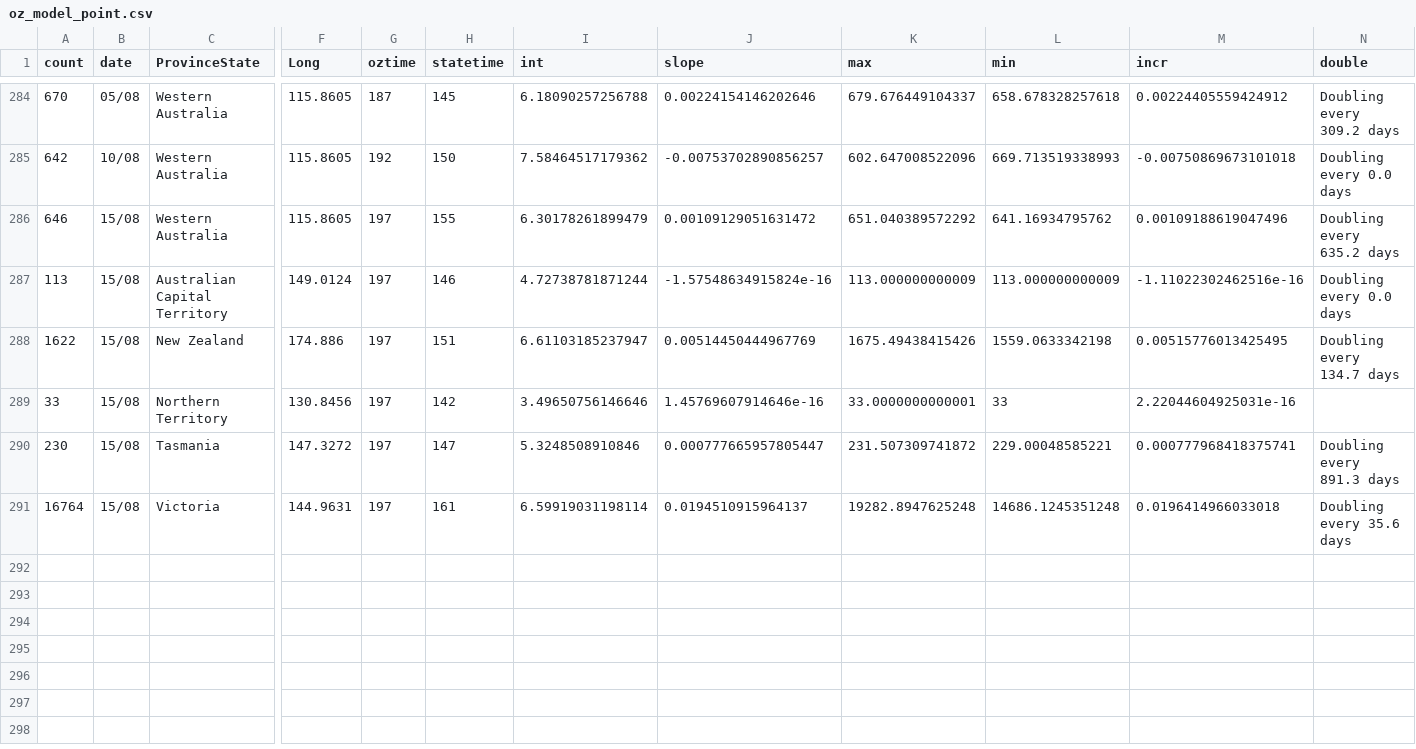
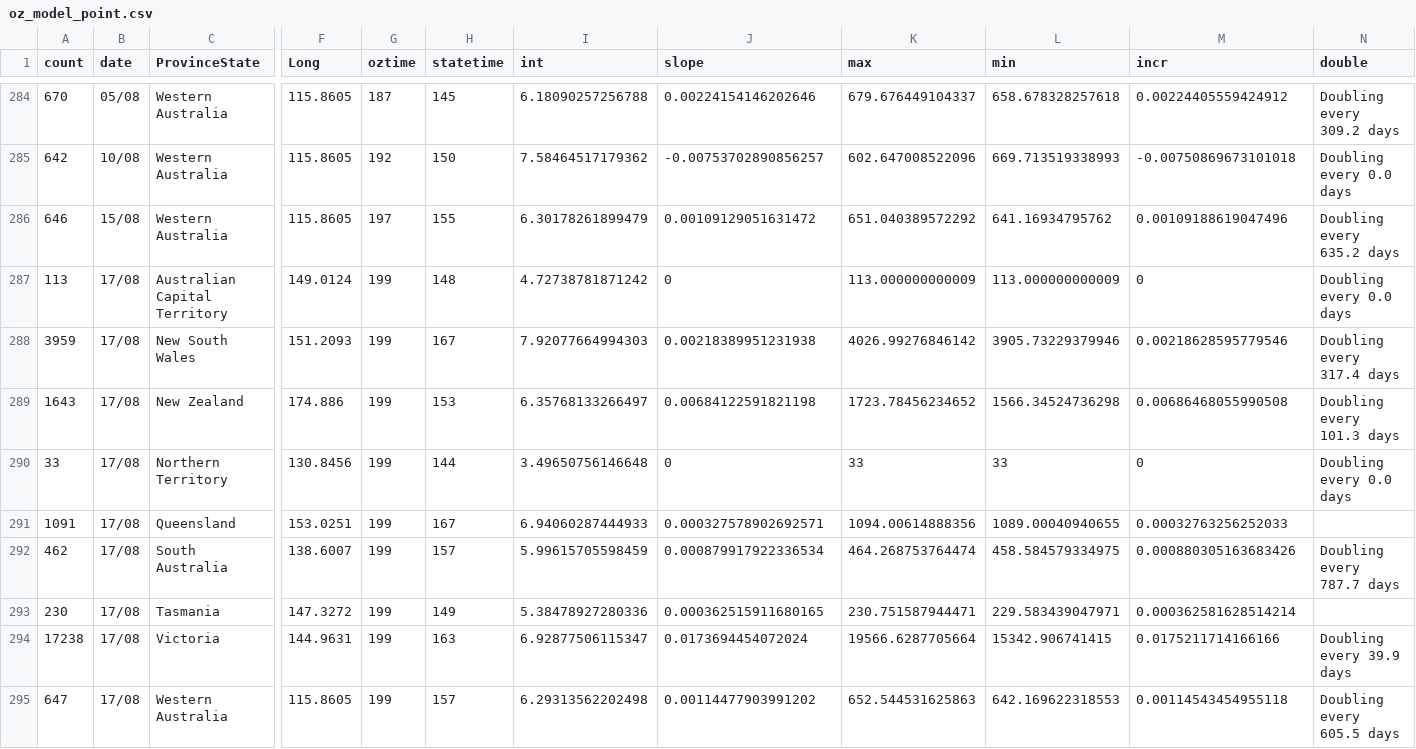
Before and after one commit to TimothyStaples/oz_covid_trajectory, a CSV file: oz_model_point.csv, drawn as a sheet; only a part is shown, gaps mark what is left out; removed rows and columns are numbered as before the commit, all else as after; rows hold the shown columns only; the diff names each change by its address in the sheet, - before the commit and + after, or states it on an @@ line.

```diff
--- a/oz_model_point.csv
+++ b/oz_model_point.csv
-B287 (date): 15/08
+B287 (date): 17/08
-G287 (oztime): 197
+G287 (oztime): 199
-H287 (statetime): 146
+H287 (statetime): 148
-I287 (int): 4.72738781871244
+I287 (int): 4.72738781871242
-J287 (slope): -1.57548634915824e-16
+J287 (slope): 0
-M287 (incr): -1.11022302462516e-16
+M287 (incr): 0
-row 288: 1622 | 15/08 | New Zealand | 174.886 | 197 | 151 | 6.61103185237947 | 0.00514450444967769 | 1675.49438415426 | 1559.0633342198 | 0.00515776013425495 | Doubling every 134.7 days
+row 288: 3959 | 17/08 | New South Wales | 151.2093 | 199 | 167 | 7.92077664994303 | 0.00218389951231938 | 4026.99276846142 | 3905.73229379946 | 0.00218628595779546 | Doubling every 317.4 days
+row 289: 1643 | 17/08 | New Zealand | 174.886 | 199 | 153 | 6.35768133266497 | 0.00684122591821198 | 1723.78456234652 | 1566.34524736298 | 0.00686468055990508 | Doubling every 101.3 days
-B290 (date): 15/08
+B290 (date): 17/08
-G290 (oztime): 197
+G290 (oztime): 199
-H290 (statetime): 142
+H290 (statetime): 144
-I290 (int): 3.49650756146646
+I290 (int): 3.49650756146648
-J290 (slope): 1.45769607914646e-16
+J290 (slope): 0
-K290 (max): 33.0000000000001
+K290 (max): 33
-M290 (incr): 2.22044604925031e-16
+M290 (incr): 0
-N290 (double): (empty)
+N290 (double): Doubling every 0.0 days
+row 291: 1091 | 17/08 | Queensland | 153.0251 | 199 | 167 | 6.94060287444933 | 0.000327578902692571 | 1094.00614888356 | 1089.00040940655 | 0.00032763256252033
+row 292: 462 | 17/08 | South Australia | 138.6007 | 199 | 157 | 5.99615705598459 | 0.000879917922336534 | 464.268753764474 | 458.584579334975 | 0.000880305163683426 | Doubling every 787.7 days
-B293 (date): 15/08
+B293 (date): 17/08
-G293 (oztime): 197
+G293 (oztime): 199
-H293 (statetime): 147
+H293 (statetime): 149
-I293 (int): 5.3248508910846
+I293 (int): 5.38478927280336
-J293 (slope): 0.000777665957805447
+J293 (slope): 0.000362515911680165
-K293 (max): 231.507309741872
+K293 (max): 230.751587944471
-L293 (min): 229.00048585221
+L293 (min): 229.583439047971
-M293 (incr): 0.000777968418375741
+M293 (incr): 0.000362581628514214
-N293 (double): Doubling every 891.3 days
+N293 (double): (empty)
-row 291: 16764 | 15/08 | Victoria | 144.9631 | 197 | 161 | 6.59919031198114 | 0.0194510915964137 | 19282.8947625248 | 14686.1245351248 | 0.0196414966033018 | Doubling every 35.6 days
+row 294: 17238 | 17/08 | Victoria | 144.9631 | 199 | 163 | 6.92877506115347 | 0.0173694454072024 | 19566.6287705664 | 15342.906741415 | 0.0175211714166166 | Doubling every 39.9 days
+row 295: 647 | 17/08 | Western Australia | 115.8605 | 199 | 157 | 6.29313562202498 | 0.00114477903991202 | 652.544531625863 | 642.169622318553 | 0.00114543454955118 | Doubling every 605.5 days
```
Also changed, not shown: oz_model.csv, oz_slope.csv.
